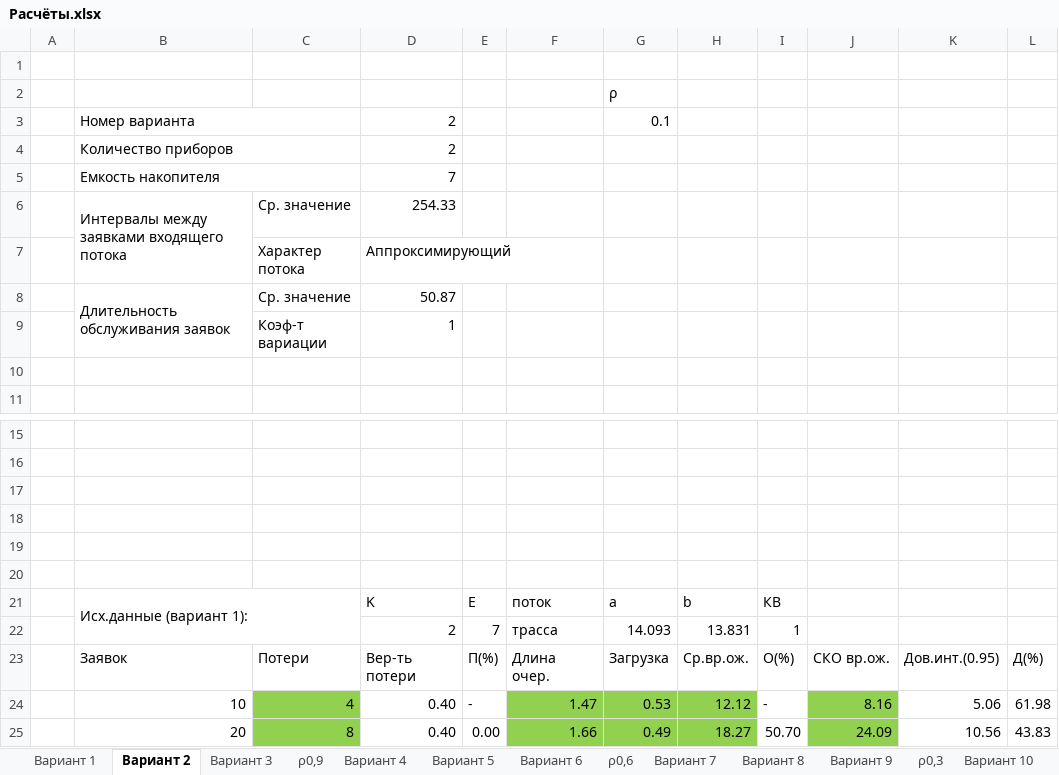
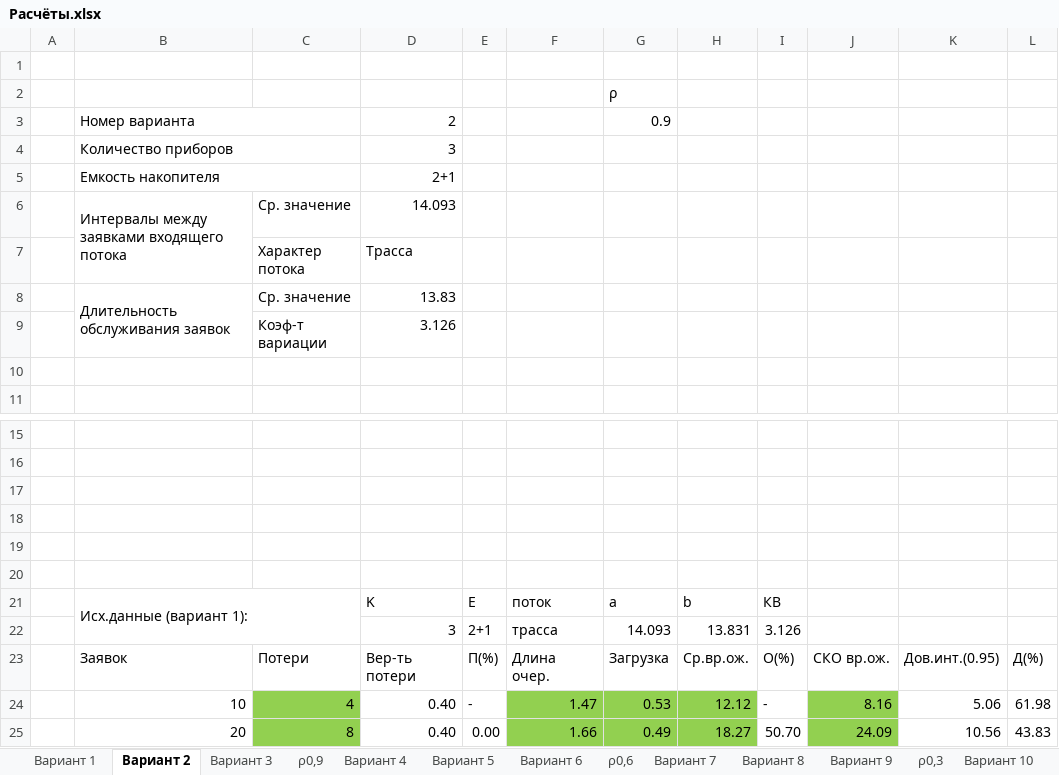
Before and after one commit to SeeMemes/ERW3, an Excel workbook: Расчёты.xlsx, sheet Вариант 2, drawn as a sheet; only a part is shown, gaps mark what is left out; values as stored, in another font and other column widths than the file's, no borders; the diff names each change by its address in the sheet, - before the commit and + after, or states it on an @@ line.

```diff
--- a/Расчёты.xlsx (sheet Вариант 2)
+++ b/Расчёты.xlsx (sheet Вариант 2)
-G3: 0.1
+G3: 0.9
-D4: 2
+D4: 3
-D5: 7
+D5: 2+1
-D6: 254.33
+D6: 14.093
-D7: Аппроксимирующий
+D7: Трасса
-D8: 50.87
+D8: 13.83
-D9: 1
+D9: 3.126
-D22: 2
+D22: 3
-E22: 7
+E22: 2+1
-I22: 1
+I22: 3.126
```
Also changed, not shown: sheet Вариант 10, sheet Вариант 12, sheet Вариант 11, sheet Вариант 9, sheet Вариант 8, sheet Вариант 7, 7 more sheets, other sheet tabs, charts or pictures, 11 other files.
